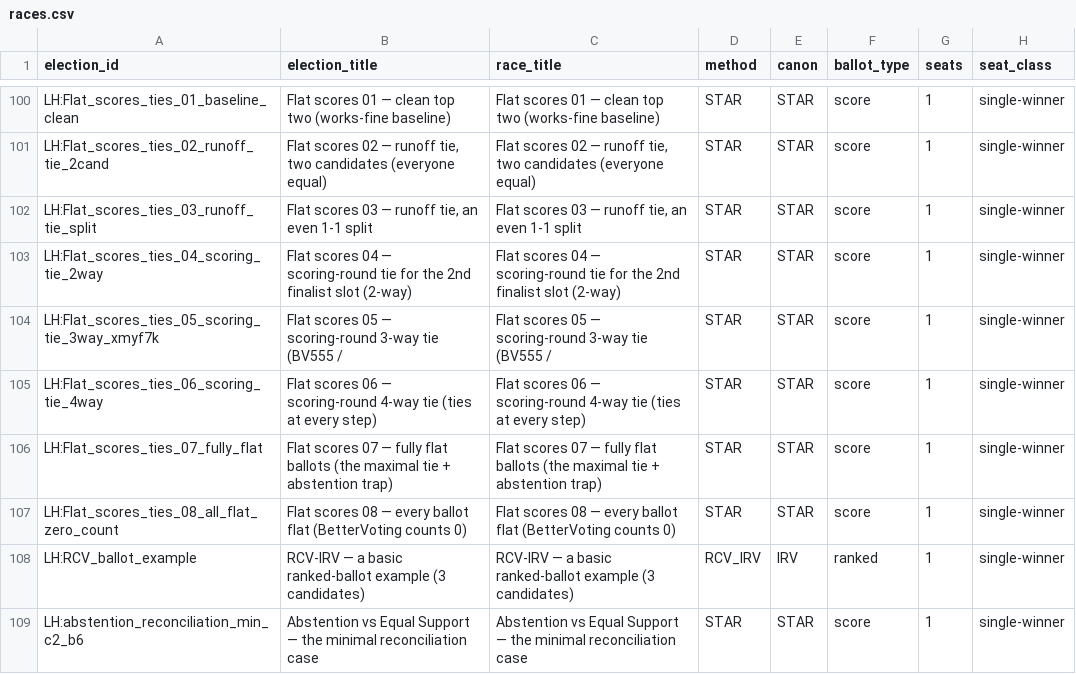
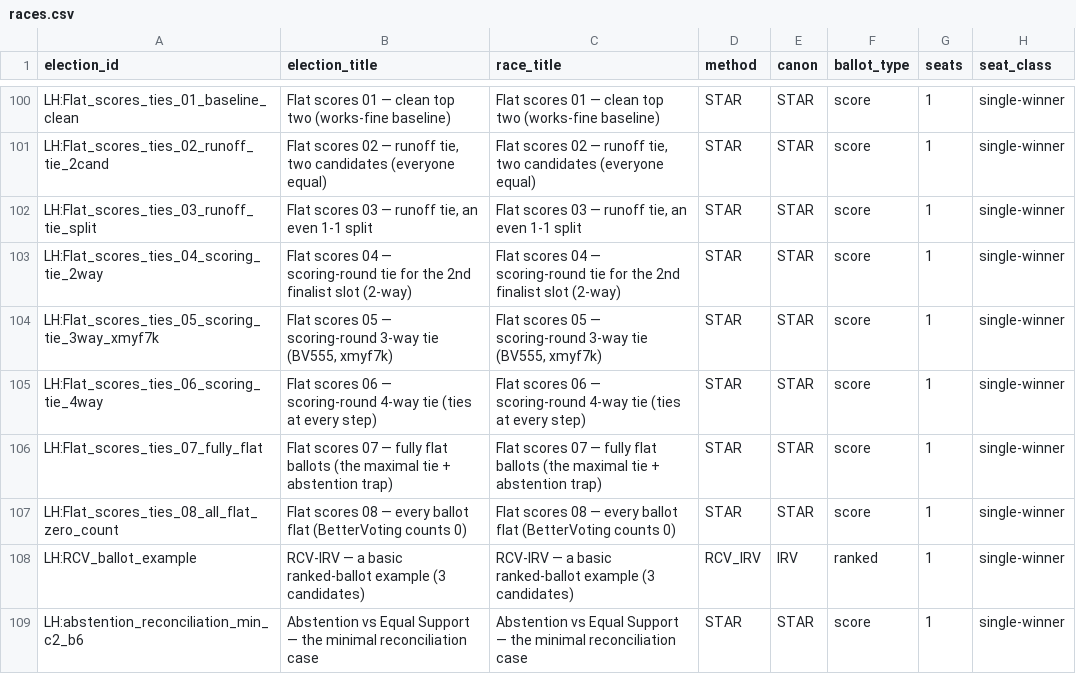
Before and after one commit to masiarek/star-voting-library, a CSV file: 00_start_here/YAML_test_case_index/races.csv, drawn as a sheet; only a part is shown, gaps mark what is left out; the diff names each change by its address in the sheet, - before the commit and + after, or states it on an @@ line.

```diff
--- a/00_start_here/YAML_test_case_index/races.csv
+++ b/00_start_here/YAML_test_case_index/races.csv
-B104 (election_title): …3-way tie (BV555 /
+B104 (election_title): …3-way tie (BV555, xmyf7k)
-C104 (race_title): …3-way tie (BV555 /
+C104 (race_title): …3-way tie (BV555, xmyf7k)
```
Also changed, not shown: 00_start_here/YAML_test_case_index/elections.csv, 8 other files.
